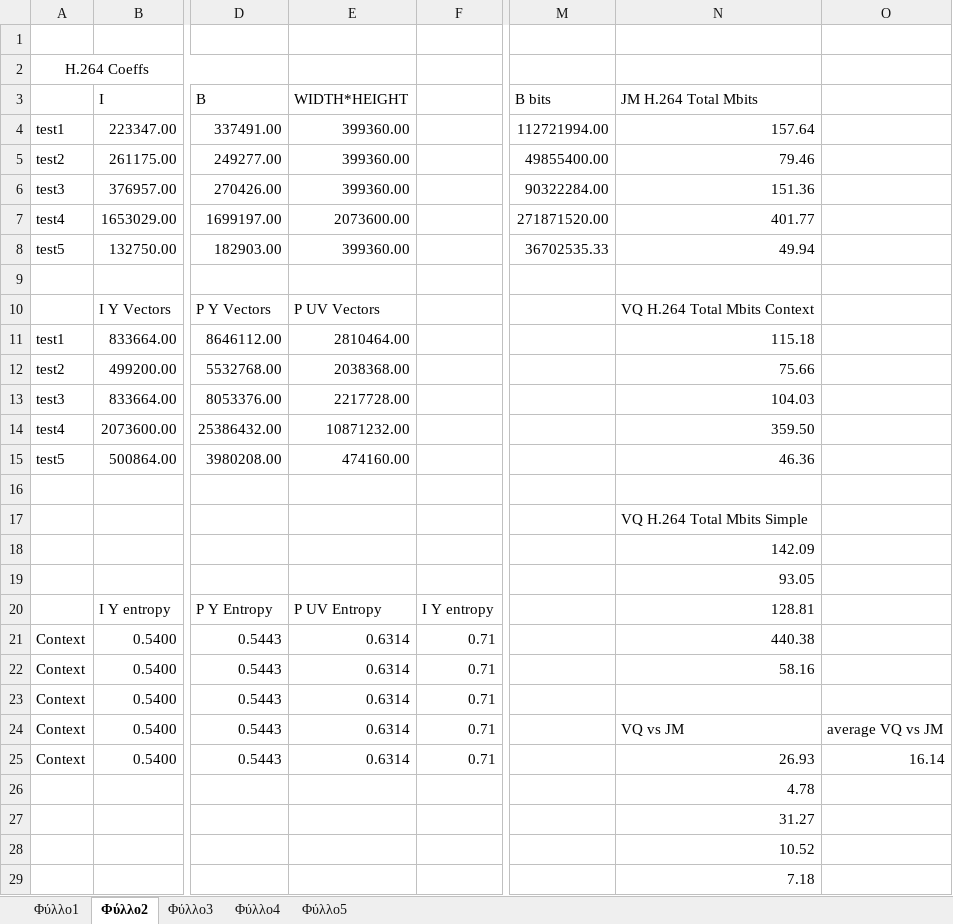
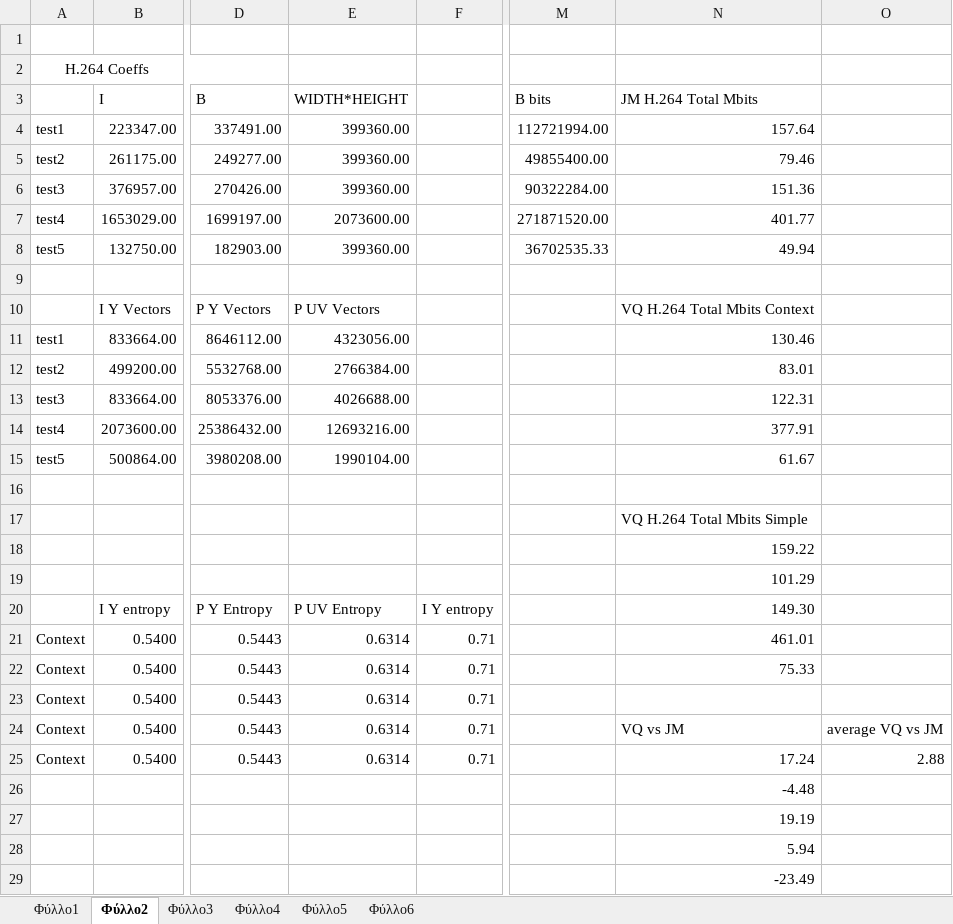
Before and after one commit to petrkalos/LaTeX-Thesis, an Excel workbook: vq_expiriments.xlsx, sheet Φύλλο2, drawn as a sheet; only a part is shown, gaps mark what is left out; values as stored, in another font and other column widths than the file's, no borders; the diff names each change by its address in the sheet, - before the commit and + after, or states it on an @@ line.

```diff
--- a/vq_expiriments.xlsx (sheet Φύλλο2)
+++ b/vq_expiriments.xlsx (sheet Φύλλο2)
+sheet tab: Φύλλο6
-E11 (WIDTH*HEIGHT): 2810464.00
+E11 (WIDTH*HEIGHT): 4323056.00
-N11 (JM H.264 Total Mbits): 115.18
+N11 (JM H.264 Total Mbits): 130.46
-E12 (WIDTH*HEIGHT): 2038368.00
+E12 (WIDTH*HEIGHT): 2766384.00
-N12 (JM H.264 Total Mbits): 75.66
+N12 (JM H.264 Total Mbits): 83.01
-E13 (WIDTH*HEIGHT): 2217728.00
+E13 (WIDTH*HEIGHT): 4026688.00
-N13 (JM H.264 Total Mbits): 104.03
+N13 (JM H.264 Total Mbits): 122.31
-E14 (WIDTH*HEIGHT): 10871232.00
+E14 (WIDTH*HEIGHT): 12693216.00
-N14 (JM H.264 Total Mbits): 359.50
+N14 (JM H.264 Total Mbits): 377.91
-E15 (WIDTH*HEIGHT): 474160.00
+E15 (WIDTH*HEIGHT): 1990104.00
-N15 (JM H.264 Total Mbits): 46.36
+N15 (JM H.264 Total Mbits): 61.67
-N18 (JM H.264 Total Mbits): 142.09
+N18 (JM H.264 Total Mbits): 159.22
-N19 (JM H.264 Total Mbits): 93.05
+N19 (JM H.264 Total Mbits): 101.29
-N20 (JM H.264 Total Mbits): 128.81
+N20 (JM H.264 Total Mbits): 149.30
-N21 (JM H.264 Total Mbits): 440.38
+N21 (JM H.264 Total Mbits): 461.01
-N22 (JM H.264 Total Mbits): 58.16
+N22 (JM H.264 Total Mbits): 75.33
-N25 (JM H.264 Total Mbits): 26.93
+N25 (JM H.264 Total Mbits): 17.24
-O25: 16.14
+O25: 2.88
-N26 (JM H.264 Total Mbits): 4.78
+N26 (JM H.264 Total Mbits): -4.48
-N27 (JM H.264 Total Mbits): 31.27
+N27 (JM H.264 Total Mbits): 19.19
-N28 (JM H.264 Total Mbits): 10.52
+N28 (JM H.264 Total Mbits): 5.94
-N29 (JM H.264 Total Mbits): 7.18
+N29 (JM H.264 Total Mbits): -23.49
```
Also changed, not shown: sheet Φύλλο3, charts or pictures, 20 other files.
